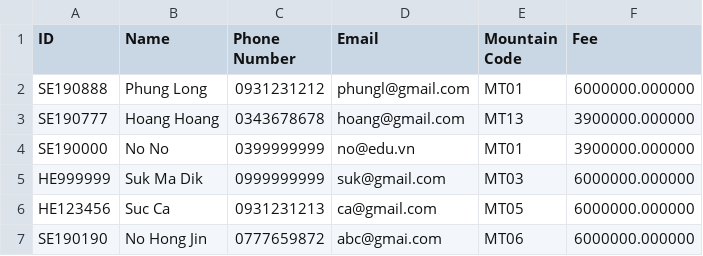
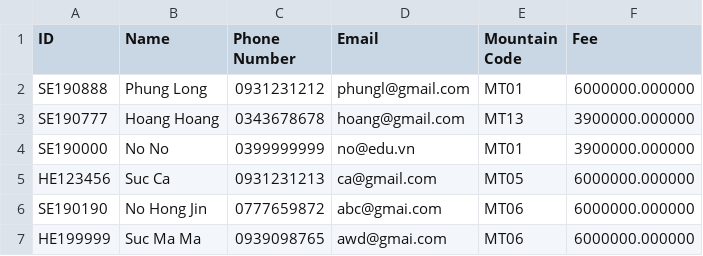
Before and after one commit to lgdlong/LAB211, a CSV file: LAB211_SP25/lab1/LAB1/out/production/LAB1/Resources/RegistrationList.csv, drawn as a sheet.

Commit message:
update in lab1 -> search name

```diff
--- a/LAB211_SP25/lab1/LAB1/out/production/LAB1/Resources/RegistrationList.csv
+++ b/LAB211_SP25/lab1/LAB1/out/production/LAB1/Resources/RegistrationList.csv
@@ -4,4 +4,4 @@ SE190777, Hoang Hoang, 0343678678, hoang@gmail.com, MT13, 3900000.000000
 SE190000, No No, 0399999999, no@edu.vn, MT01, 3900000.000000
-HE999999, Suk Ma Dik, 0999999999, suk@gmail.com, MT03, 6000000.000000
 HE123456, Suc Ca, 0931231213, ca@gmail.com, MT05, 6000000.000000
 SE190190, No Hong Jin, 0777659872, abc@gmai.com, MT06, 6000000.000000
+HE199999, Suc Ma Ma, 0939098765, awd@gmai.com, MT06, 6000000.000000
```
Also changed, not shown: LAB211_SP25/lab1/LAB1/src/Resources/RegistrationList.csv, 4 other files.
